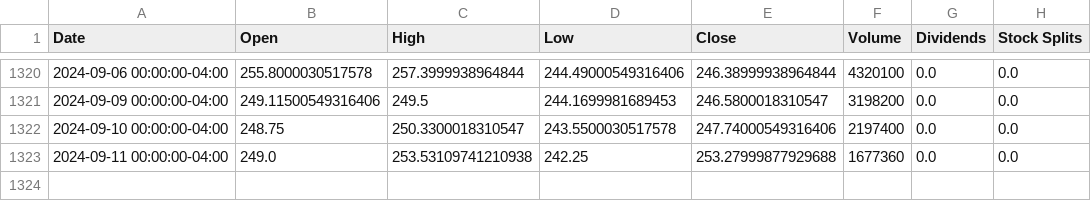
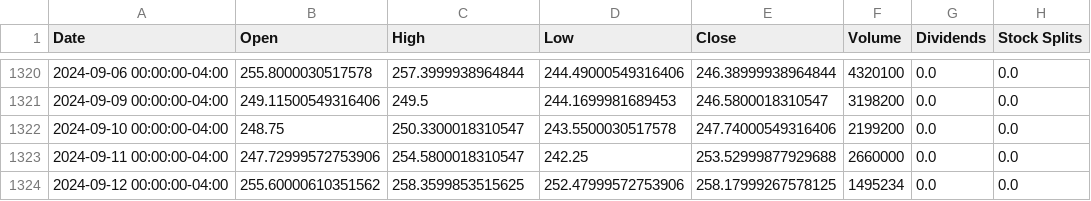
Before and after one commit to sebst/thatus-wi-2024-stocks, a CSV file: data/CRWD.csv, drawn as a sheet; only a part is shown, gaps mark what is left out.

Commit message:
Update stock data

```diff
--- a/data/CRWD.csv
+++ b/data/CRWD.csv
@@ -1321,3 +1321,4 @@ Date,Open,High,Low,Close,Volume,Dividends,Stock Splits
 2024-09-09 00:00:00-04:00,249.11500549316406,249.5,244.1699981689453,246.5800018310547,3198200,0.0,0.0
-2024-09-10 00:00:00-04:00,248.75,250.3300018310547,243.5500030517578,247.74000549316406,2197400,0.0,0.0
-2024-09-11 00:00:00-04:00,249.0,253.53109741210938,242.25,253.27999877929688,1677360,0.0,0.0
+2024-09-10 00:00:00-04:00,248.75,250.3300018310547,243.5500030517578,247.74000549316406,2199200,0.0,0.0
+2024-09-11 00:00:00-04:00,247.72999572753906,254.5800018310547,242.25,253.52999877929688,2660000,0.0,0.0
+2024-09-12 00:00:00-04:00,255.60000610351562,258.3599853515625,252.47999572753906,258.17999267578125,1495234,0.0,0.0
```
Also changed, not shown: 5 other files.
